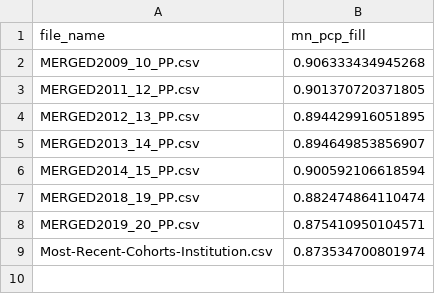
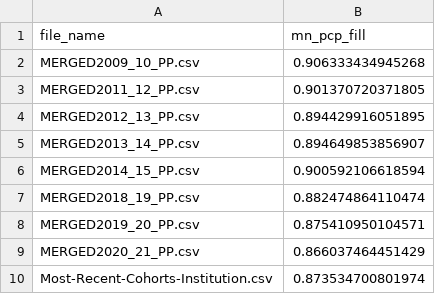
Before and after one commit to mattmtz/college-roi, a CSV file: output/missing_data_summaries/missing_pcip_summary.csv, drawn as a sheet.

```diff
--- a/output/missing_data_summaries/missing_pcip_summary.csv
+++ b/output/missing_data_summaries/missing_pcip_summary.csv
@@ -8,2 +8,3 @@ MERGED2018_19_PP.csv,0.882474864110474
 MERGED2019_20_PP.csv,0.875410950104571
+MERGED2020_21_PP.csv,0.866037464451429
 Most-Recent-Cohorts-Institution.csv,0.873534700801974
```
Also changed, not shown: input/cohort_xwalk.csv, output/missing_data_summaries/missing_earnings_or_price_summary.csv, 5 other files.
